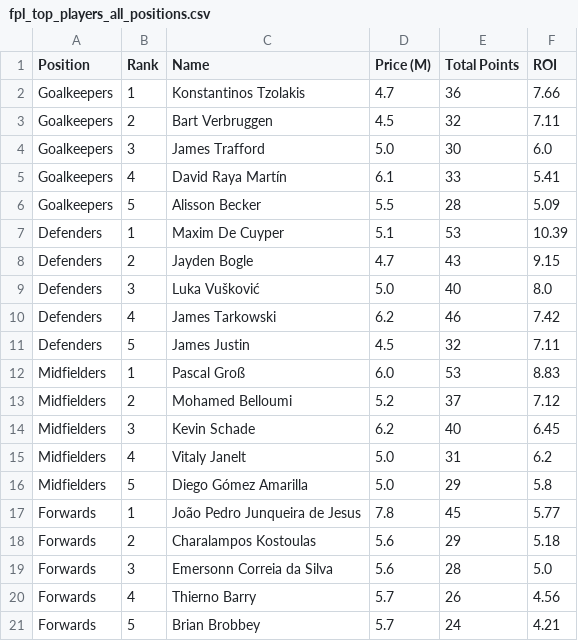
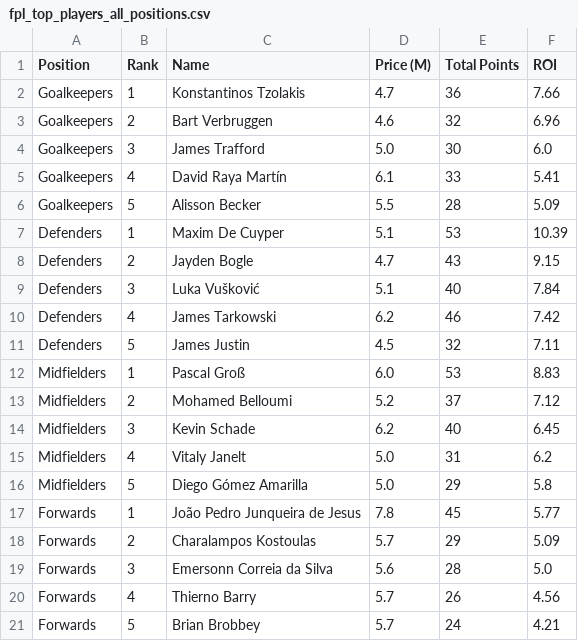
Before and after one commit to noureddine1726/fpl-stat-scraper, a CSV file: fpl_top_players_all_positions.csv, drawn as a sheet.

```diff
--- a/fpl_top_players_all_positions.csv
+++ b/fpl_top_players_all_positions.csv
@@ -2,3 +2,3 @@ Position,Rank,Name,Price (M),Total Points,ROI
 Goalkeepers,1,Konstantinos Tzolakis,4.7,36,7.66
-Goalkeepers,2,Bart Verbruggen,4.5,32,7.11
+Goalkeepers,2,Bart Verbruggen,4.6,32,6.96
 Goalkeepers,3,James Trafford,5.0,30,6.0
@@ -8,3 +8,3 @@ Defenders,1,Maxim De Cuyper,5.1,53,10.39
 Defenders,2,Jayden Bogle,4.7,43,9.15
-Defenders,3,Luka Vušković,5.0,40,8.0
+Defenders,3,Luka Vušković,5.1,40,7.84
 Defenders,4,James Tarkowski,6.2,46,7.42
@@ -17,3 +17,3 @@ Midfielders,5,Diego Gómez Amarilla,5.0,29,5.8
 Forwards,1,João Pedro Junqueira de Jesus,7.8,45,5.77
-Forwards,2,Charalampos Kostoulas,5.6,29,5.18
+Forwards,2,Charalampos Kostoulas,5.7,29,5.09
 Forwards,3,Emersonn Correia da Silva,5.6,28,5.0
```
